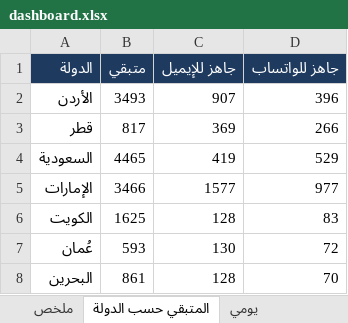
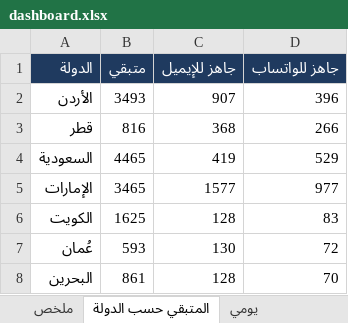
Before and after one commit to apptawfeer-blip/Job-application-11, an Excel workbook: output/dashboard.xlsx, sheet المتبقي حسب الدولة, drawn as a sheet; values as stored, in another font and other column widths than the file's, no borders; the diff names each change by its address in the sheet, - before the commit and + after, or states it on an @@ line.

```diff
--- a/output/dashboard.xlsx (sheet المتبقي حسب الدولة)
+++ b/output/dashboard.xlsx (sheet المتبقي حسب الدولة)
-B3 (متبقي): 817
+B3 (متبقي): 816
-C3 (جاهز للإيميل): 369
+C3 (جاهز للإيميل): 368
-B5 (متبقي): 3466
+B5 (متبقي): 3465
```
Also changed, not shown: sheet ملخص, sheet يومي, output/applications_log.xlsx, output/targets/Targets_Bahrain.xlsx, 16 other files.
